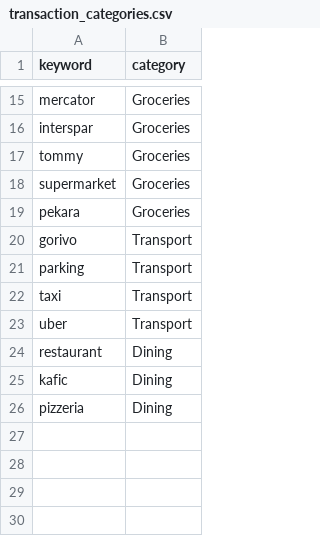
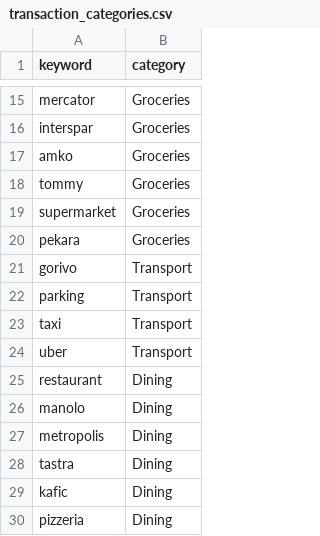
Before and after one commit to vedadr/FINMAN, a CSV file: data_model/dbt/seeds/transaction_categories.csv, drawn as a sheet; only a part is shown, gaps mark what is left out; the diff names each change by its address in the sheet, - before the commit and + after, or states it on an @@ line.

```diff
--- a/data_model/dbt/seeds/transaction_categories.csv
+++ b/data_model/dbt/seeds/transaction_categories.csv
+row 17: amko | Groceries
+row 26: manolo | Dining
+row 27: metropolis | Dining
+row 28: tastra | Dining
```
Also changed, not shown: 8 other files.
